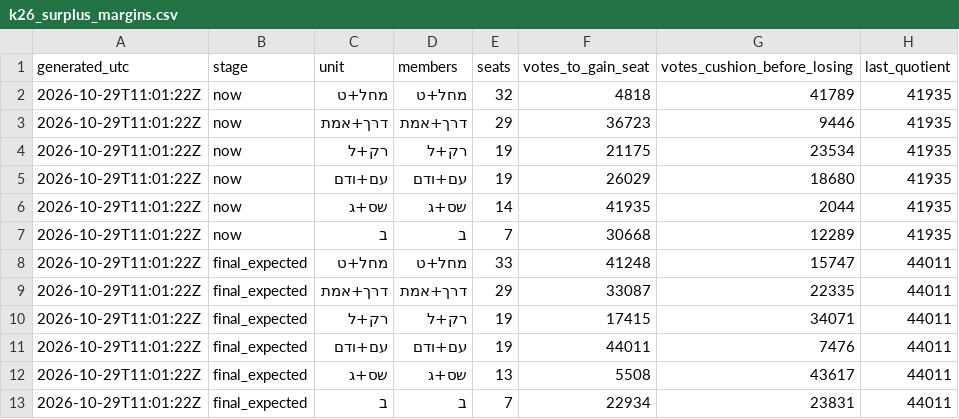
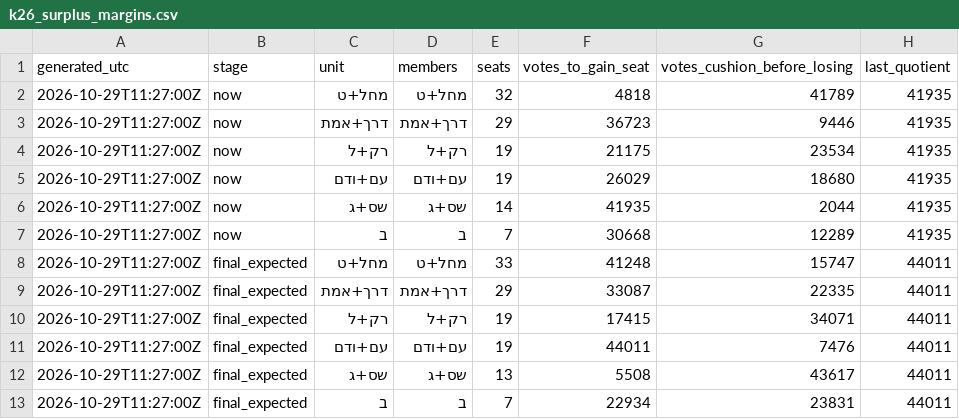
Before and after one commit to OmerCohenBI/k26-turnout-live, a CSV file: k26_surplus_margins.csv, drawn as a sheet.

```diff
--- a/k26_surplus_margins.csv
+++ b/k26_surplus_margins.csv
@@ -1,13 +1,13 @@
 generated_utc,stage,unit,members,seats,votes_to_gain_seat,votes_cushion_before_losing,last_quotient
-2026-10-29T11:01:22Z,now,מחל+ט,מחל+ט,32,4818,41789,41935
-2026-10-29T11:01:22Z,now,דרך+אמת,דרך+אמת,29,36723,9446,41935
-2026-10-29T11:01:22Z,now,רק+ל,רק+ל,19,21175,23534,41935
-2026-10-29T11:01:22Z,now,עם+ודם,עם+ודם,19,26029,18680,41935
-2026-10-29T11:01:22Z,now,שס+ג,שס+ג,14,41935,2044,41935
-2026-10-29T11:01:22Z,now,ב,ב,7,30668,12289,41935
-2026-10-29T11:01:22Z,final_expected,מחל+ט,מחל+ט,33,41248,15747,44011
-2026-10-29T11:01:22Z,final_expected,דרך+אמת,דרך+אמת,29,33087,22335,44011
-2026-10-29T11:01:22Z,final_expected,רק+ל,רק+ל,19,17415,34071,44011
-2026-10-29T11:01:22Z,final_expected,עם+ודם,עם+ודם,19,44011,7476,44011
-2026-10-29T11:01:22Z,final_expected,שס+ג,שס+ג,13,5508,43617,44011
-2026-10-29T11:01:22Z,final_expected,ב,ב,7,22934,23831,44011
+2026-10-29T11:27:00Z,now,מחל+ט,מחל+ט,32,4818,41789,41935
+2026-10-29T11:27:00Z,now,דרך+אמת,דרך+אמת,29,36723,9446,41935
+2026-10-29T11:27:00Z,now,רק+ל,רק+ל,19,21175,23534,41935
+2026-10-29T11:27:00Z,now,עם+ודם,עם+ודם,19,26029,18680,41935
+2026-10-29T11:27:00Z,now,שס+ג,שס+ג,14,41935,2044,41935
+2026-10-29T11:27:00Z,now,ב,ב,7,30668,12289,41935
+2026-10-29T11:27:00Z,final_expected,מחל+ט,מחל+ט,33,41248,15747,44011
+2026-10-29T11:27:00Z,final_expected,דרך+אמת,דרך+אמת,29,33087,22335,44011
+2026-10-29T11:27:00Z,final_expected,רק+ל,רק+ל,19,17415,34071,44011
+2026-10-29T11:27:00Z,final_expected,עם+ודם,עם+ודם,19,44011,7476,44011
+2026-10-29T11:27:00Z,final_expected,שס+ג,שס+ג,13,5508,43617,44011
+2026-10-29T11:27:00Z,final_expected,ב,ב,7,22934,23831,44011
```
Also changed, not shown: k26_forecast_scenarios.csv, k26_seat_chances.csv, 1 other file.
